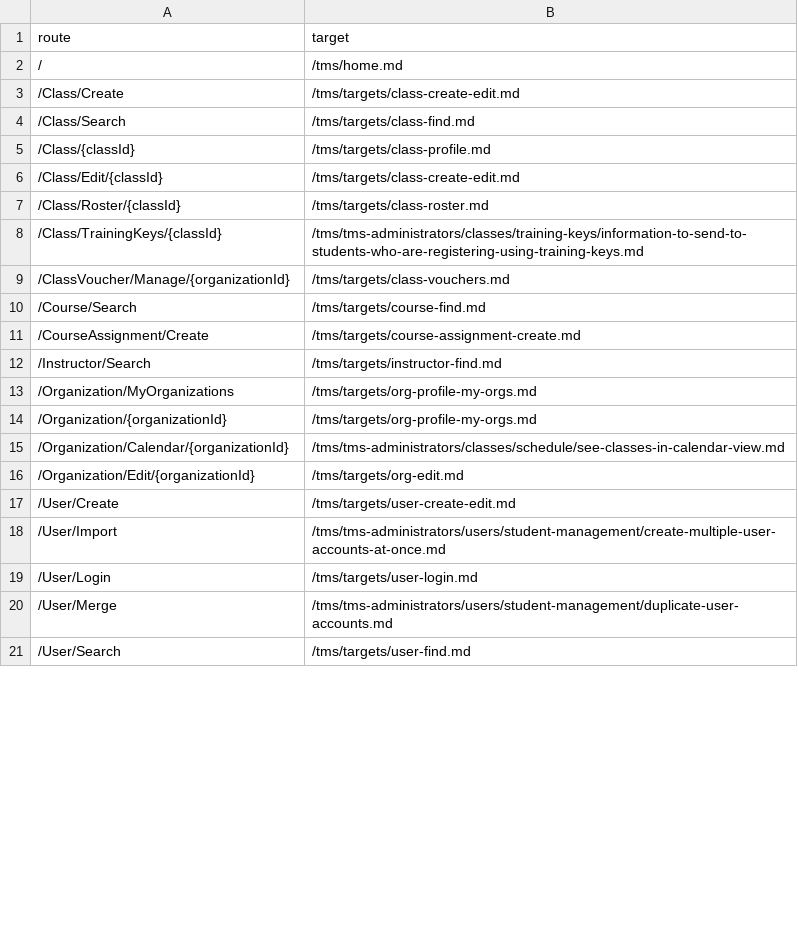
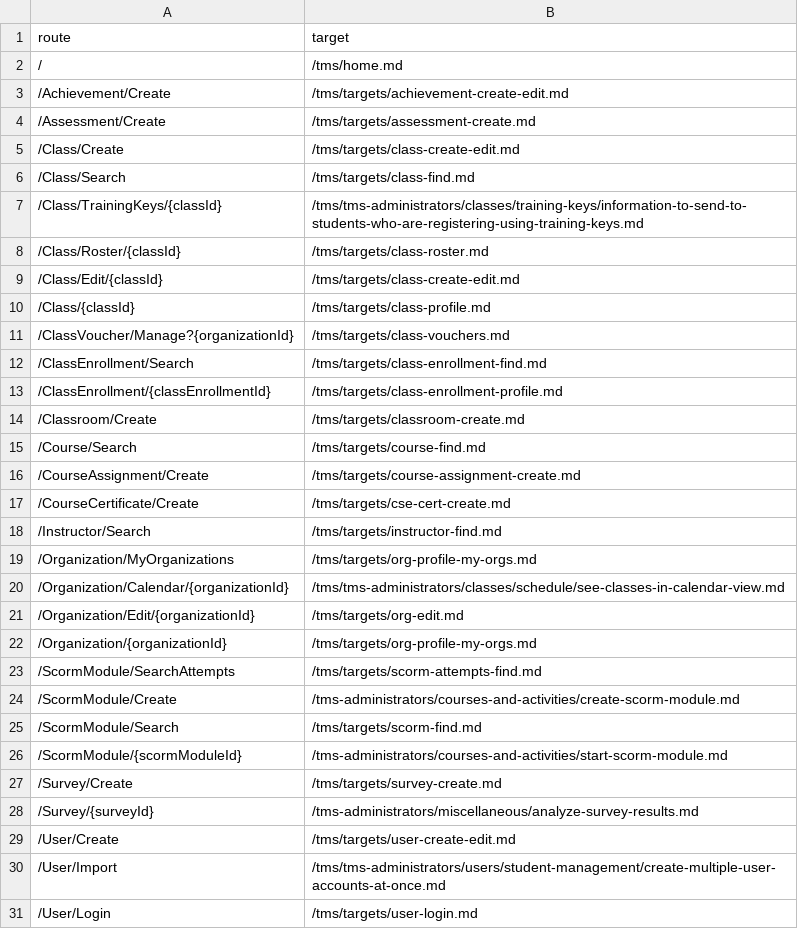
Before and after one commit to LearnOnDemandSystems/docs, a CSV file: tms/route-map.csv, drawn as a sheet; only a part is shown; the shorter side is filled out with more unchanged rows; the diff covers the shown part only.

Commit message:
Update route-map.csv
put routes with no iD endings at top of their group, followed by those with longest route to the iD ending, and finally the profile pages

```diff
--- a/tms/route-map.csv
+++ b/tms/route-map.csv
@@ -2,16 +2,28 @@ route,target
 /,/tms/home.md
+/Achievement/Create,/tms/targets/achievement-create-edit.md
+/Assessment/Create,/tms/targets/assessment-create.md
 /Class/Create,/tms/targets/class-create-edit.md
 /Class/Search,/tms/targets/class-find.md
+/Class/TrainingKeys/{classId},/tms/tms-administrators/classes/training-keys/information-to-send-to-students-who-are-registering-using-training-keys.md
+/Class/Roster/{classId},/tms/targets/class-roster.md
+/Class/Edit/{classId},/tms/targets/class-create-edit.md
 /Class/{classId},/tms/targets/class-profile.md
-/Class/Edit/{classId},/tms/targets/class-create-edit.md
-/Class/Roster/{classId},/tms/targets/class-roster.md
-/Class/TrainingKeys/{classId},/tms/tms-administrators/classes/training-keys/information-to-send-to-students-who-are-registering-using-training-keys.md
-/ClassVoucher/Manage/{organizationId},/tms/targets/class-vouchers.md
+/ClassVoucher/Manage?{organizationId},/tms/targets/class-vouchers.md
+/ClassEnrollment/Search,/tms/targets/class-enrollment-find.md
+/ClassEnrollment/{classEnrollmentId},/tms/targets/class-enrollment-profile.md
+/Classroom/Create,/tms/targets/classroom-create.md
 /Course/Search,/tms/targets/course-find.md
 /CourseAssignment/Create,/tms/targets/course-assignment-create.md
+/CourseCertificate/Create,/tms/targets/cse-cert-create.md
 /Instructor/Search,/tms/targets/instructor-find.md
 /Organization/MyOrganizations,/tms/targets/org-profile-my-orgs.md
-/Organization/{organizationId},/tms/targets/org-profile-my-orgs.md
 /Organization/Calendar/{organizationId},/tms/tms-administrators/classes/schedule/see-classes-in-calendar-view.md
 /Organization/Edit/{organizationId},/tms/targets/org-edit.md
+/Organization/{organizationId},/tms/targets/org-profile-my-orgs.md
+/ScormModule/SearchAttempts,/tms/targets/scorm-attempts-find.md
+/ScormModule/Create,/tms-administrators/courses-and-activities/create-scorm-module.md
+/ScormModule/Search,/tms/targets/scorm-find.md
+/ScormModule/{scormModuleId},/tms-administrators/courses-and-activities/start-scorm-module.md
+/Survey/Create,/tms/targets/survey-create.md
+/Survey/{surveyId},/tms-administrators/miscellaneous/analyze-survey-results.md
 /User/Create,/tms/targets/user-create-edit.md
```
Also changed, not shown: 1 moved row elsewhere in this file.
